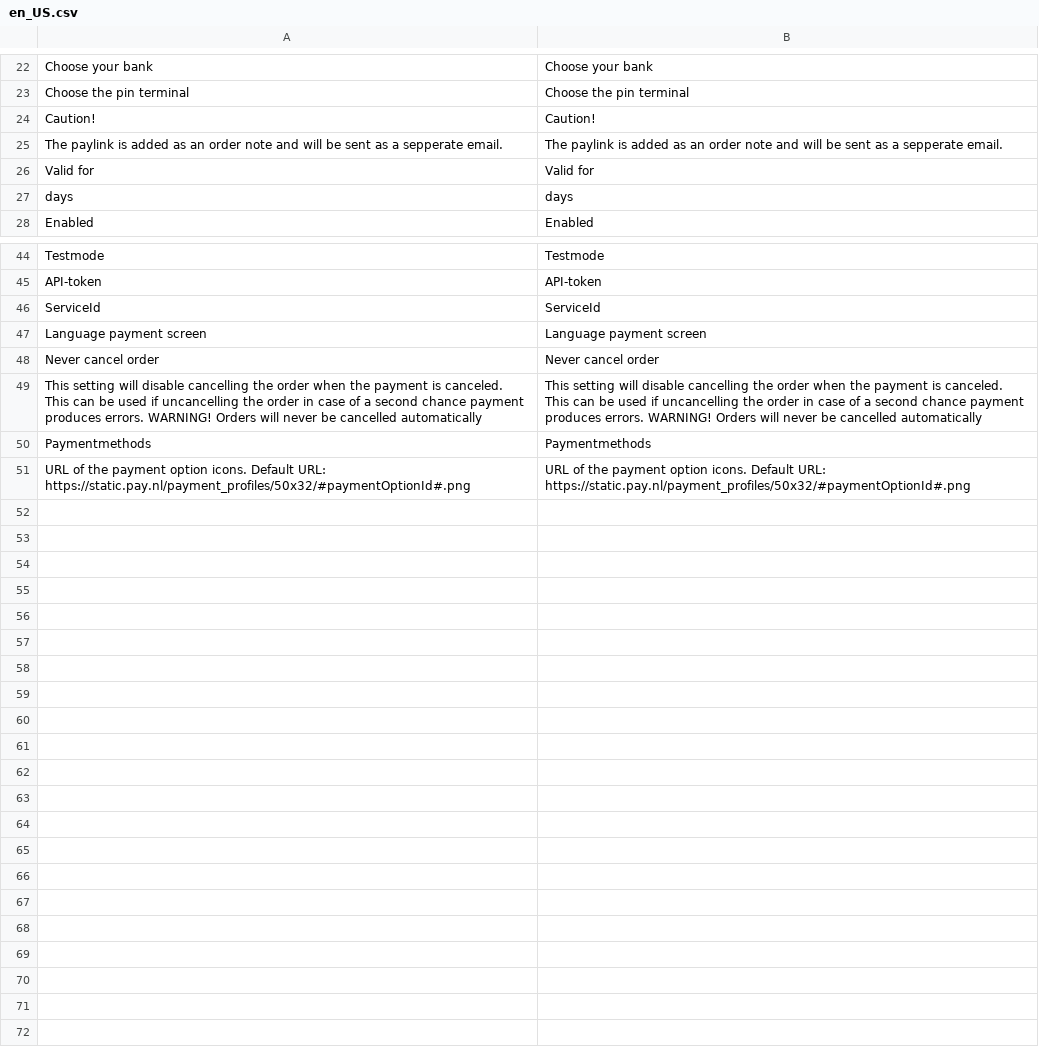
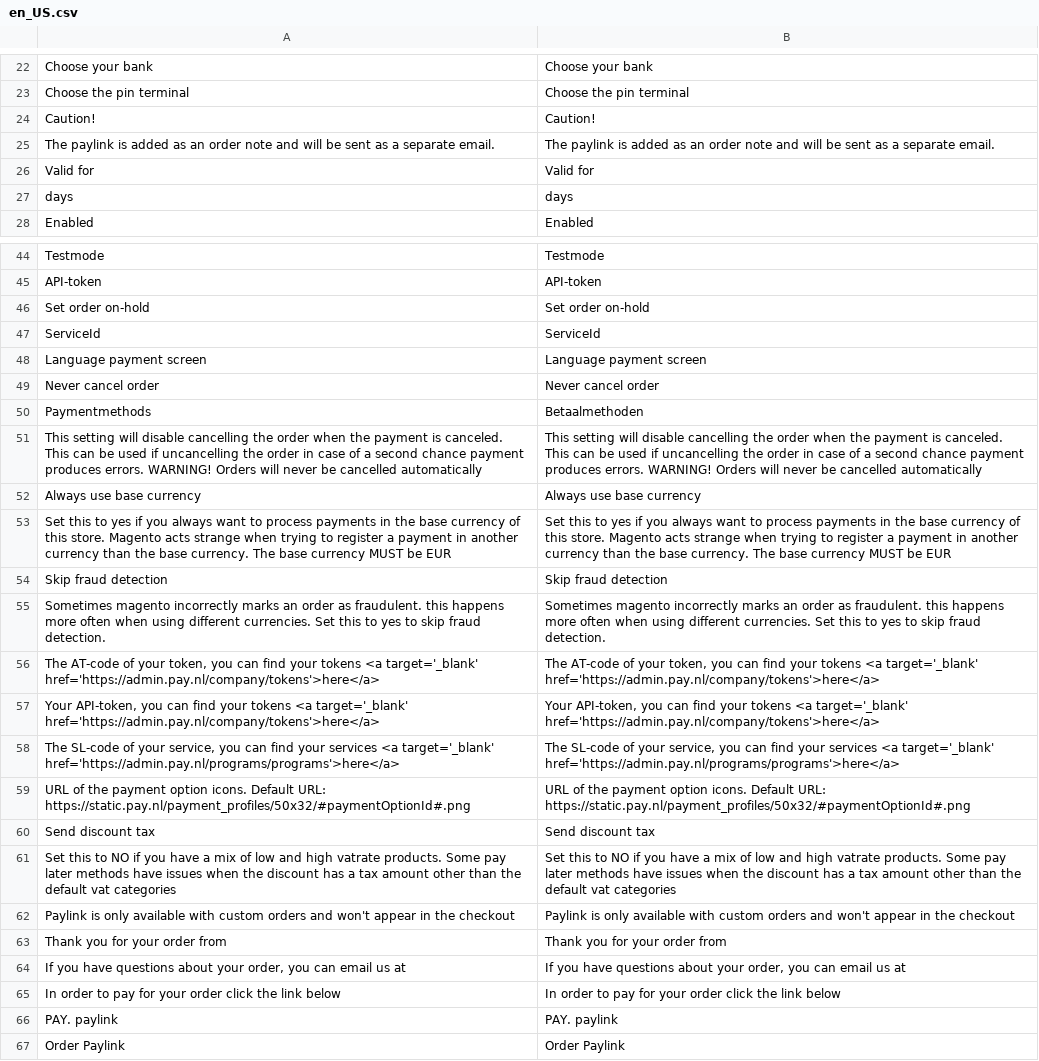
Before and after one commit to paynl/magento2-plugin, a CSV file: i18n/en_US.csv, drawn as a sheet; only a part is shown, gaps mark what is left out; removed rows and columns are numbered as before the commit, all else as after; the diff names each change by its address in the sheet, - before the commit and + after, or states it on an @@ line.

Commit message:
Fix translations of betaallink and fix spelling errors.

```diff
--- a/i18n/en_US.csv
+++ b/i18n/en_US.csv
-A25: …as a sepperate email.
+A25: …as a separate email.
-B25: …as a sepperate email.
+B25: …as a separate email.
+row 46: Set order on-hold | Set order on-hold
+row 50: Paymentmethods | Betaalmethoden
-row 50: Paymentmethods | Paymentmethods
+row 52: Always use base currency | Always use base currency
+row 53: Set this to yes if you always want to process payments in the base currency of this store. Magento acts strange when trying to register a payment in another currency than the base currency. The base currency MUST be EUR | Set this to yes if you always want to process payments in the base currency of this store. Magento acts strange when trying to register a payment in another currency than the base currency. The base currency MUST be EUR
+row 54: Skip fraud detection | Skip fraud detection
+row 55: Sometimes magento incorrectly marks an order as fraudulent. this happens more often when using different currencies. Set this to yes to skip fraud detection. | Sometimes magento incorrectly marks an order as fraudulent. this happens more often when using different currencies. Set this to yes to skip fraud detection.
+row 56: The AT-code of your token, you can find your tokens <a target='_blank' href='https://admin.pay.nl/company/tokens'>here</a> | The AT-code of your token, you can find your tokens <a target='_blank' href='https://admin.pay.nl/company/tokens'>here</a>
+row 57: Your API-token, you can find your tokens <a target='_blank' href='https://admin.pay.nl/company/tokens'>here</a> | Your API-token, you can find your tokens <a target='_blank' href='https://admin.pay.nl/company/tokens'>here</a>
+row 58: The SL-code of your service, you can find your services <a target='_blank' href='https://admin.pay.nl/programs/programs'>here</a> | The SL-code of your service, you can find your services <a target='_blank' href='https://admin.pay.nl/programs/programs'>here</a>
+row 60: Send discount tax | Send discount tax
+row 61: Set this to NO if you have a mix of low and high vatrate products. Some pay later methods have issues when the discount has a tax amount other than the default vat categories | Set this to NO if you have a mix of low and high vatrate products. Some pay later methods have issues when the discount has a tax amount other than the default vat categories
+row 62: Paylink is only available with custom orders and won't appear in the checkout | Paylink is only available with custom orders and won't appear in the checkout
+row 63: Thank you for your order from | Thank you for your order from
+row 64: If you have questions about your order, you can email us at | If you have questions about your order, you can email us at
+row 65: In order to pay for your order click the link below | In order to pay for your order click the link below
+row 66: PAY. paylink | PAY. paylink
+row 67: Order Paylink | Order Paylink
```
Also changed, not shown: i18n/nl_NL.csv, 2 other files.
